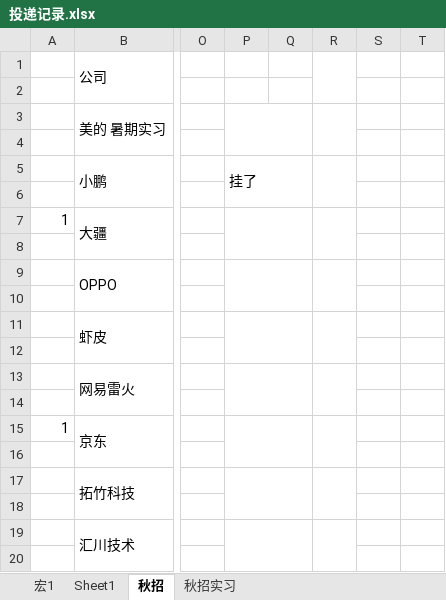
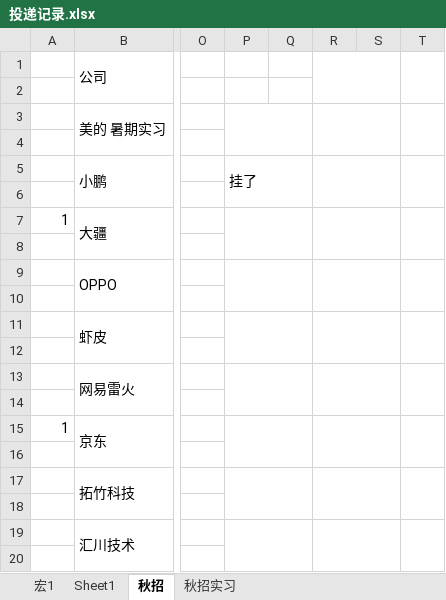
Before and after one commit to majiajun1/Java-for-learning, an Excel workbook: 投递记录.xlsx, sheet 秋招, drawn as a sheet; only a part is shown, gaps mark what is left out; values as stored, in another font and other column widths than the file's, no cell formats; removed rows and columns are numbered as before the commit, all else as after; the diff covers the shown part only; the diff names each change by its address in the sheet, - before the commit and + after, or states it on an @@ line.

```diff
--- a/投递记录.xlsx (sheet 秋招)
+++ b/投递记录.xlsx (sheet 秋招)
-R1:R2 merged
+R1:S2 merged
+T1:T2 merged
-R3:R4 merged
+R3:S4 merged
+T3:T4 merged
-R5:R6 merged
+R5:S6 merged
+T5:T6 merged
-R7:R8 merged
+R7:S8 merged
+T7:T8 merged
-R9:R10 merged
+R9:S10 merged
+T9:T10 merged
-R11:R12 merged
+R11:S12 merged
+T11:T12 merged
-R13:R14 merged
+R13:S14 merged
+T13:T14 merged
-R15:R16 merged
+R15:S16 merged
+T15:T16 merged
-R17:R18 merged
+R17:S18 merged
+T17:T18 merged
-R19:R20 merged
+R19:S20 merged
+T19:T20 merged
```
Also changed, not shown: 66 added rows, 28 removed rows, 17 edited cells and merged cells elsewhere in this sheet, sheet 秋招实习, cell formats, 26 other files.
